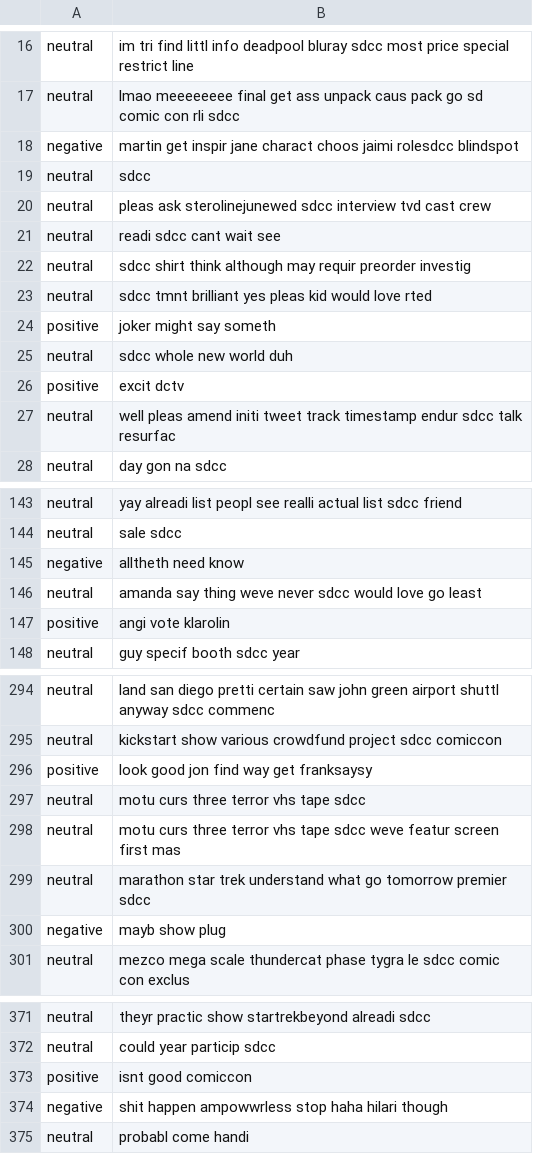
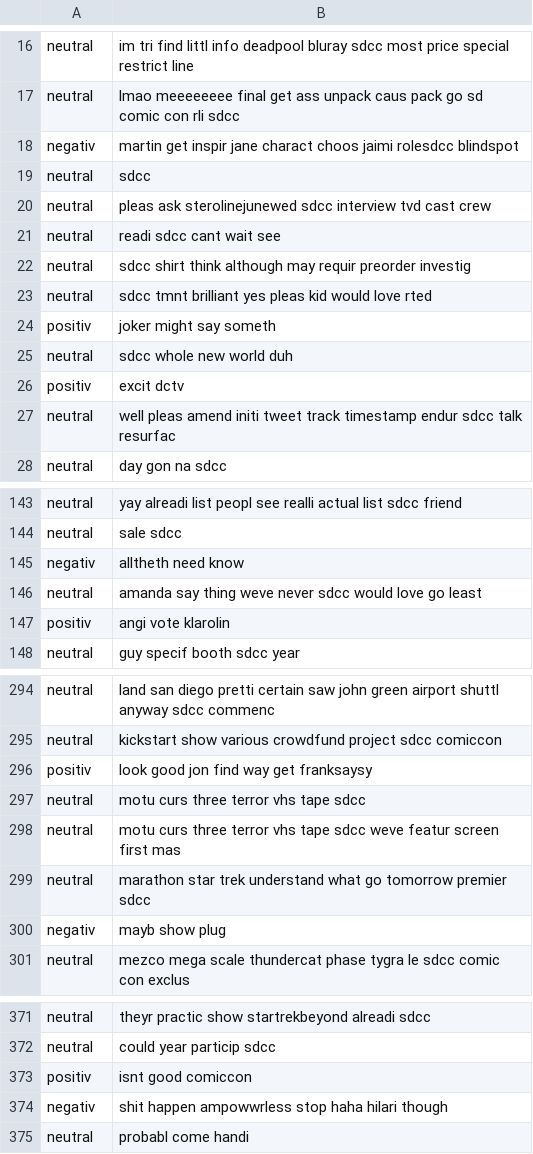
Before and after one commit to I4-Projektseminar-HHU-2016/seminar-project-SabrinaWirkner, a CSV file: results/sentiment_before_max_ent.csv, drawn as a sheet; only a part is shown, gaps mark what is left out; the diff covers the shown part only.

```diff
--- a/results/sentiment_before_max_ent.csv
+++ b/results/sentiment_before_max_ent.csv
@@ -17,3 +17,3 @@ neutral;im tri find littl info deadpool bluray sdcc most price special restrict
 neutral;lmao meeeeeeee final get ass unpack caus pack go sd comic con rli sdcc
-negative;martin get inspir jane charact choos jaimi rolesdcc blindspot
+negativ;martin get inspir jane charact choos jaimi rolesdcc blindspot
 neutral;sdcc
@@ -23,5 +23,5 @@ neutral;sdcc shirt think although may requir preorder investig
 neutral;sdcc tmnt brilliant yes pleas kid would love rted
-positive;joker might say someth
+positiv;joker might say someth
 neutral;sdcc whole new world duh
-positive;excit dctv
+positiv;excit dctv
 neutral;well pleas amend initi tweet track timestamp endur sdcc talk resurfac
@@ -144,5 +144,5 @@ neutral;yay alreadi list peopl see realli actual list sdcc friend
 neutral;sale sdcc
-negative;alltheth need know
+negativ;alltheth need know
 neutral;amanda say thing weve never sdcc would love go least
-positive;angi vote klarolin
+positiv;angi vote klarolin
 neutral;guy specif booth sdcc year
@@ -295,3 +295,3 @@ neutral;land san diego pretti certain saw john green airport shuttl anyway sdcc
 neutral;kickstart show various crowdfund project sdcc comiccon
-positive;look good jon find way get franksaysy
+positiv;look good jon find way get franksaysy
 neutral;motu curs three terror vhs tape sdcc
@@ -299,3 +299,3 @@ neutral;motu curs three terror vhs tape sdcc weve featur screen first mas
 neutral;marathon star trek understand what go tomorrow premier sdcc
-negative;mayb show plug
+negativ;mayb show plug
 neutral;mezco mega scale thundercat phase tygra le sdcc comic con exclus
@@ -372,4 +372,4 @@ neutral;theyr practic show startrekbeyond alreadi sdcc
 neutral;could year particip sdcc
-positive;isnt good comiccon
-negative;shit happen ampowwrless stop haha hilari though
+positiv;isnt good comiccon
+negativ;shit happen ampowwrless stop haha hilari though
 neutral;probabl come handi
```
Also changed, not shown: 40 edited cells elsewhere in this file, results/sentiment_before_naive_bayes.csv, results/sentiment_joined_max_ent.csv, 8 other files.
